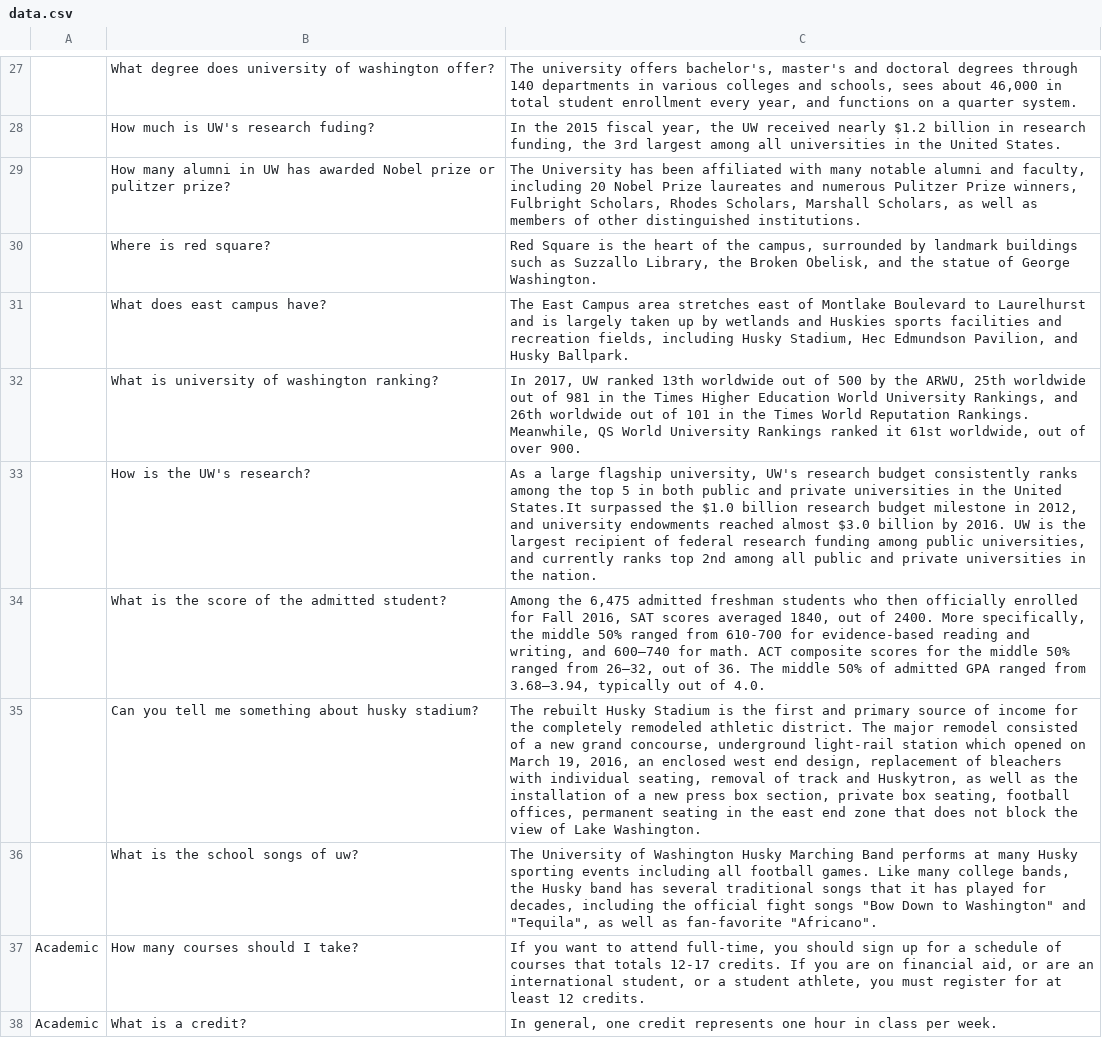
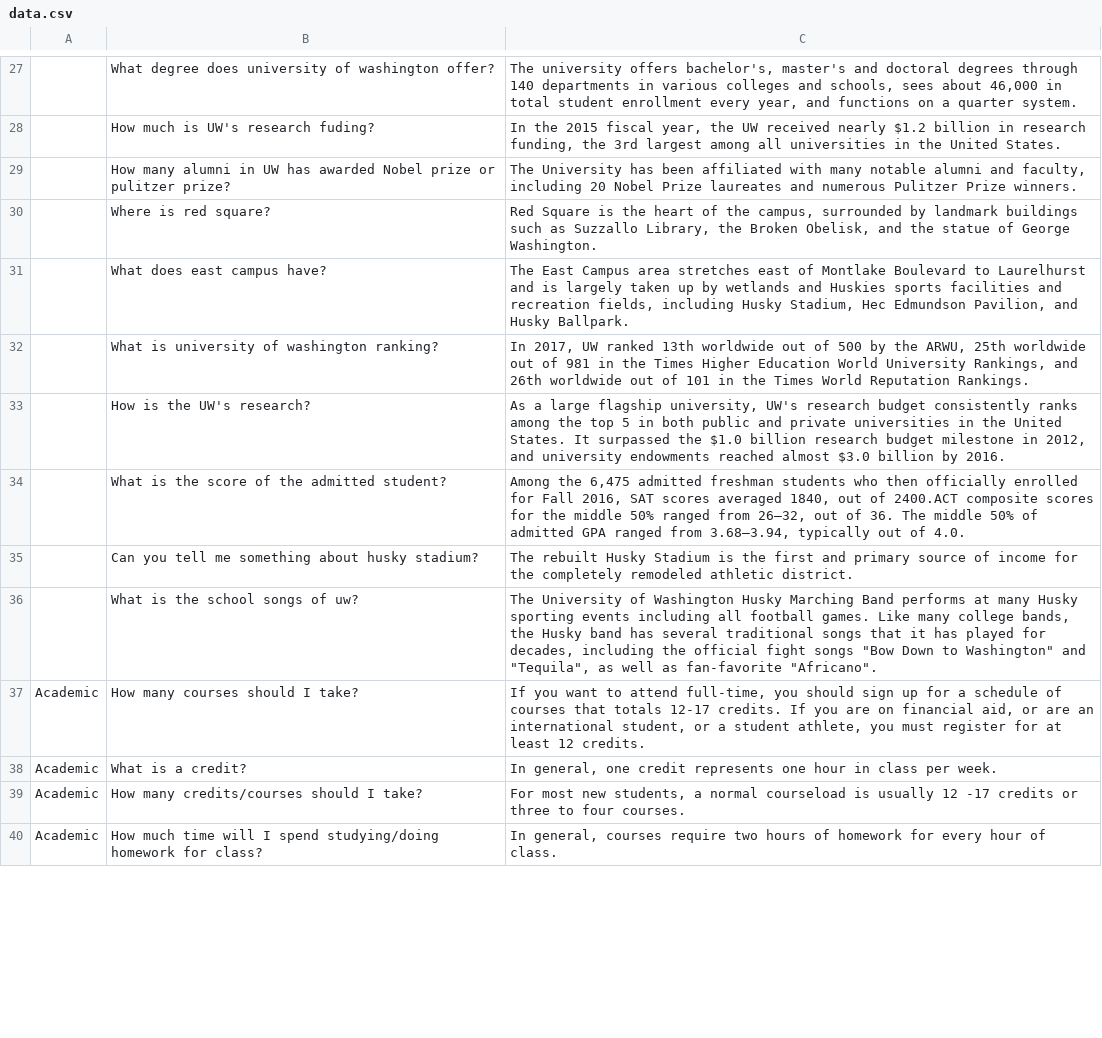
Before and after one commit to tweetyone/malamute-bot, a CSV file: malamute_echobot/data.csv, drawn as a sheet; only a part is shown, gaps mark what is left out; the shorter side is filled out with more unchanged rows; the diff covers the shown part only; the diff names each change by its address in the sheet, - before the commit and + after, or states it on an @@ line.

```diff
--- a/malamute_echobot/data.csv
+++ b/malamute_echobot/data.csv
-C29: …Pulitzer Prize winners, Fulbright Scholars, Rhodes Scholars, Marshall Scholars, as well as members of other distinguished institutions.
+C29: …Pulitzer Prize winners.
-C32: …Reputation Rankings. Meanwhile, QS World University Rankings ranked it 61st worldwide, out of over 900.
+C32: …Reputation Rankings.
-C33: …the United States.It surpassed the $1.0 billion research budget milestone in 2012, and university endowments reached almost $3.0 billion by 2016. UW is the largest recipient of federal research funding among public universities, and currently ranks top 2nd among all public and private universities in the nation.
+C33: …the United States. It surpassed the $1.0 billion research budget milestone in 2012, and university endowments reached almost $3.0 billion by 2016.
-C34: …out of 2400. More specifically, the middle 50% ranged from 610-700 for evidence-based reading and writing, and 600–740 for math. ACT composite scores…
+C34: …out of 2400.ACT composite scores…
-C35: …athletic district. The major remodel consisted of a new grand concourse, underground light-rail station which opened on March 19, 2016, an enclosed west end design, replacement of bleachers with individual seating, removal of track and Huskytron, as well as the installation of a new press box section, private box seating, football offices, permanent seating in the east end zone that does not block the view of Lake Washington.
+C35: …athletic district.
```
Also changed, not shown: 23 added rows, 1 removed row and 16 edited cells elsewhere in this file, 4 other files.
